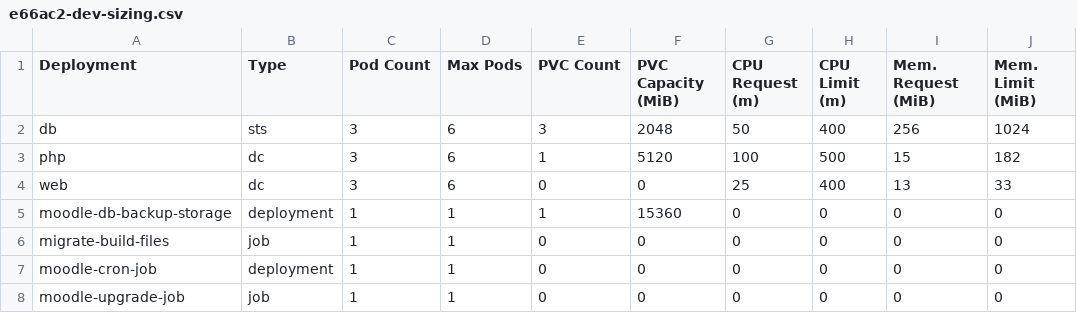
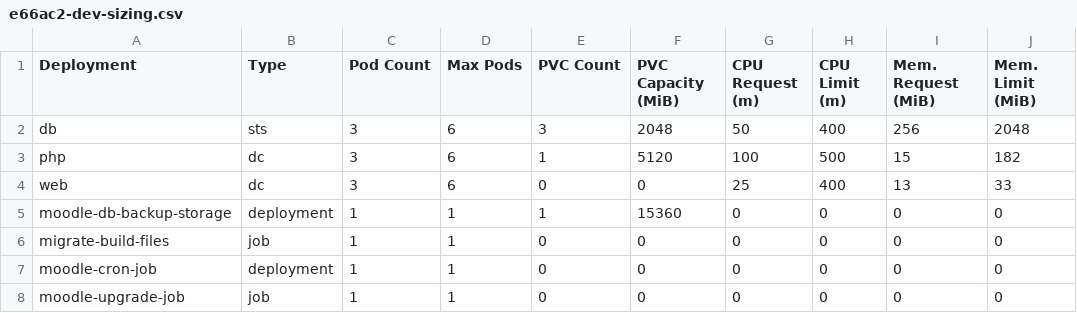
Before and after one commit to bcgov/moodle-nginx, a CSV file: openshift/e66ac2-dev-sizing.csv, drawn as a sheet.

Commit message:
Increase memory limit for DB

```diff
--- a/openshift/e66ac2-dev-sizing.csv
+++ b/openshift/e66ac2-dev-sizing.csv
@@ -1,3 +1,3 @@
 Deployment,Type,Pod Count,Max Pods,PVC Count,PVC Capacity (MiB),CPU Request (m),CPU Limit (m),Mem. Request (MiB),Mem. Limit (MiB)
-db,sts,3,6,3,2048,50,400,256,1024
+db,sts,3,6,3,2048,50,400,256,2048
 php,dc,3,6,1,5120,100,500,15,182
```
